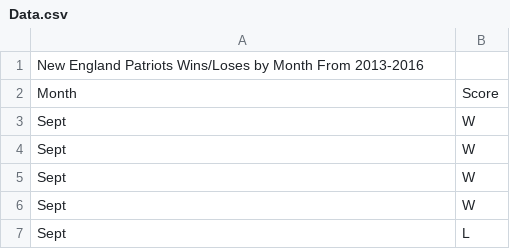
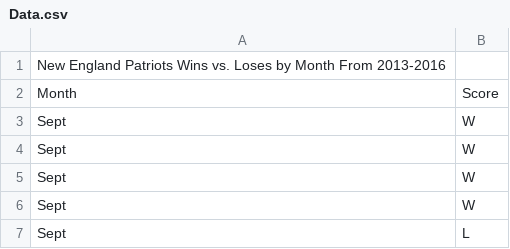
Before and after one commit to oneelay/Intro_Biocomp_ND_318_Tutorial7, a CSV file: Data.csv, drawn as a sheet; only a part is shown.

Commit message:
saved data.csv

```diff
--- a/Data.csv
+++ b/Data.csv
@@ -1,2 +1,2 @@
-New England Patriots Wins/Loses by Month From 2013-2016,
+New England Patriots Wins vs. Loses by Month From 2013-2016,
 Month,Score
```
